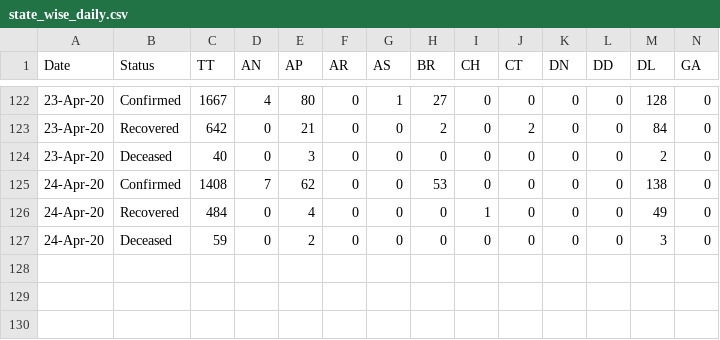
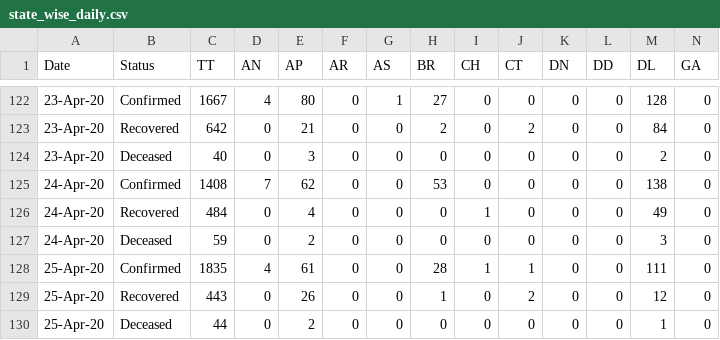
Before and after one commit to wanderingcoderr/api, a CSV file: csv/2020-04-26/state_wise_daily.csv, drawn as a sheet; only a part is shown, gaps mark what is left out; rows hold the shown columns only; the diff names each change by its address in the sheet, - before the commit and + after, or states it on an @@ line.

Commit message:
data updated on - Sat Apr 25 18:51:46 UTC 2020

```diff
--- a/csv/2020-04-26/state_wise_daily.csv
+++ b/csv/2020-04-26/state_wise_daily.csv
+row 128: 25-Apr-20 | Confirmed | 1835 | 4 | 61 | 0 | 0 | 28 | 1 | 1 | 0 | 0 | 111 | 0
+row 129: 25-Apr-20 | Recovered | 443 | 0 | 26 | 0 | 0 | 1 | 0 | 2 | 0 | 0 | 12 | 0
+row 130: 25-Apr-20 | Deceased | 44 | 0 | 2 | 0 | 0 | 0 | 0 | 0 | 0 | 0 | 1 | 0
```
Also changed, not shown: csv/latest/state_wise_daily.csv, states_daily_csv/confirmed.csv, 3 other files.
